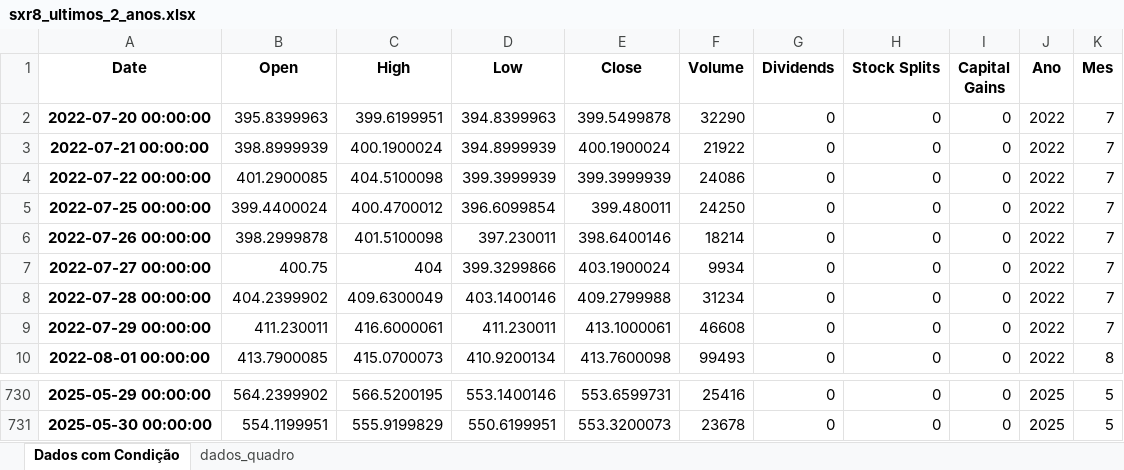
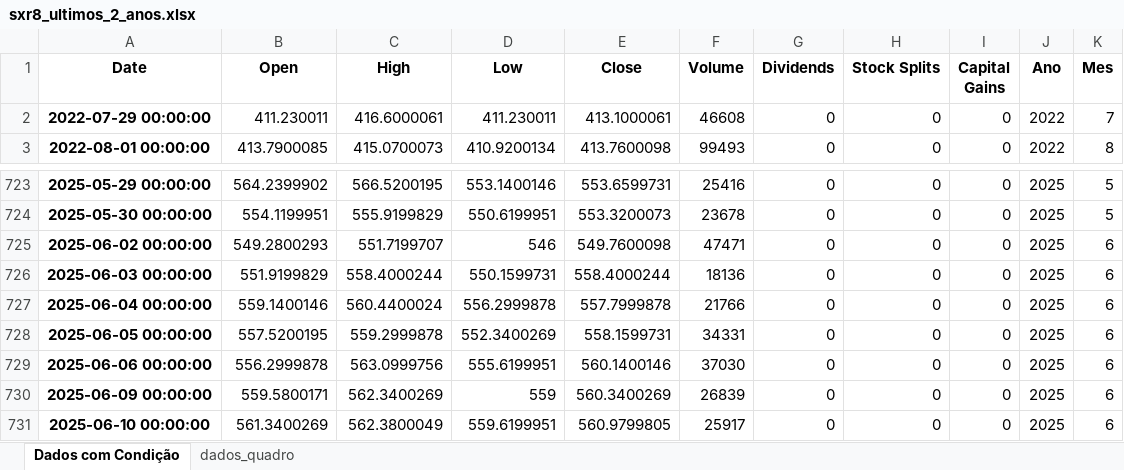
Before and after one commit to Casual1998/etfsRico, an Excel workbook: sxr8_ultimos_2_anos.xlsx, sheet Dados com Condição, drawn as a sheet; only a part is shown, gaps mark what is left out; values as stored, in another font and other column widths than the file's, no borders; removed rows and columns are numbered as before the commit, all else as after; the diff names each change by its address in the sheet, - before the commit and + after, or states it on an @@ line.

```diff
--- a/sxr8_ultimos_2_anos.xlsx (sheet Dados com Condição)
+++ b/sxr8_ultimos_2_anos.xlsx (sheet Dados com Condição)
-row 2: 2022-07-20 00:00:00 | 395.8399963 | 399.6199951 | 394.8399963 | 399.5499878 | 32290 | 0 | 0 | 0 | 2022 | 7
-row 3: 2022-07-21 00:00:00 | 398.8999939 | 400.1900024 | 394.8999939 | 400.1900024 | 21922 | 0 | 0 | 0 | 2022 | 7
-row 4: 2022-07-22 00:00:00 | 401.2900085 | 404.5100098 | 399.3999939 | 399.3999939 | 24086 | 0 | 0 | 0 | 2022 | 7
-row 5: 2022-07-25 00:00:00 | 399.4400024 | 400.4700012 | 396.6099854 | 399.480011 | 24250 | 0 | 0 | 0 | 2022 | 7
-row 6: 2022-07-26 00:00:00 | 398.2999878 | 401.5100098 | 397.230011 | 398.6400146 | 18214 | 0 | 0 | 0 | 2022 | 7
-row 7: 2022-07-27 00:00:00 | 400.75 | 404 | 399.3299866 | 403.1900024 | 9934 | 0 | 0 | 0 | 2022 | 7
-row 8: 2022-07-28 00:00:00 | 404.2399902 | 409.6300049 | 403.1400146 | 409.2799988 | 31234 | 0 | 0 | 0 | 2022 | 7
+row 725: 2025-06-02 00:00:00 | 549.2800293 | 551.7199707 | 546 | 549.7600098 | 47471 | 0 | 0 | 0 | 2025 | 6
+row 726: 2025-06-03 00:00:00 | 551.9199829 | 558.4000244 | 550.1599731 | 558.4000244 | 18136 | 0 | 0 | 0 | 2025 | 6
+row 727: 2025-06-04 00:00:00 | 559.1400146 | 560.4400024 | 556.2999878 | 557.7999878 | 21766 | 0 | 0 | 0 | 2025 | 6
+row 728: 2025-06-05 00:00:00 | 557.5200195 | 559.2999878 | 552.3400269 | 558.1599731 | 34331 | 0 | 0 | 0 | 2025 | 6
+row 729: 2025-06-06 00:00:00 | 556.2999878 | 563.0999756 | 555.6199951 | 560.1400146 | 37030 | 0 | 0 | 0 | 2025 | 6
+row 730: 2025-06-09 00:00:00 | 559.5800171 | 562.3400269 | 559 | 560.3400269 | 26839 | 0 | 0 | 0 | 2025 | 6
+row 731: 2025-06-10 00:00:00 | 561.3400269 | 562.3800049 | 559.6199951 | 560.9799805 | 25917 | 0 | 0 | 0 | 2025 | 6
```
Also changed, not shown: sheet dados_quadro, 2 other files.
